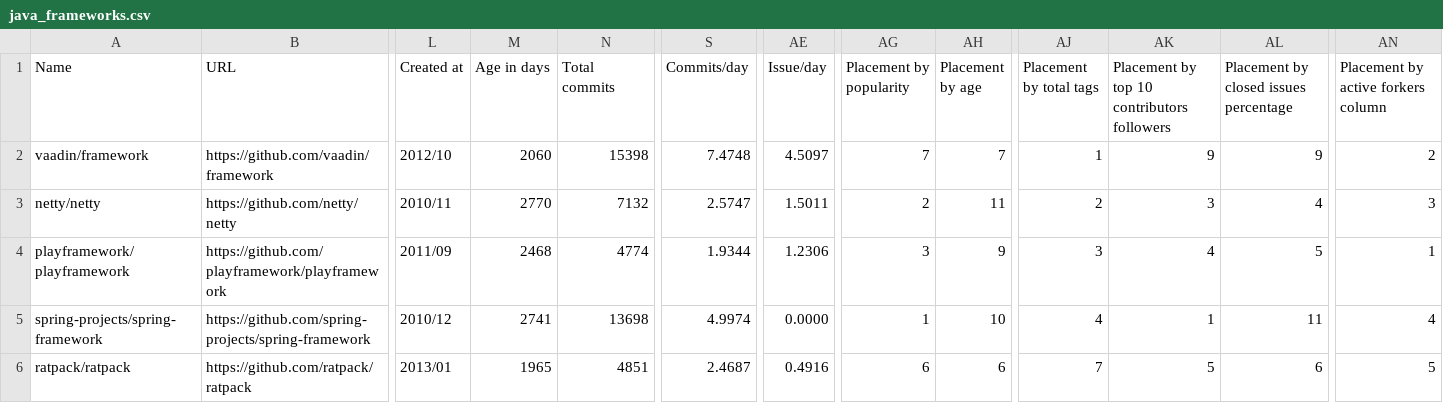
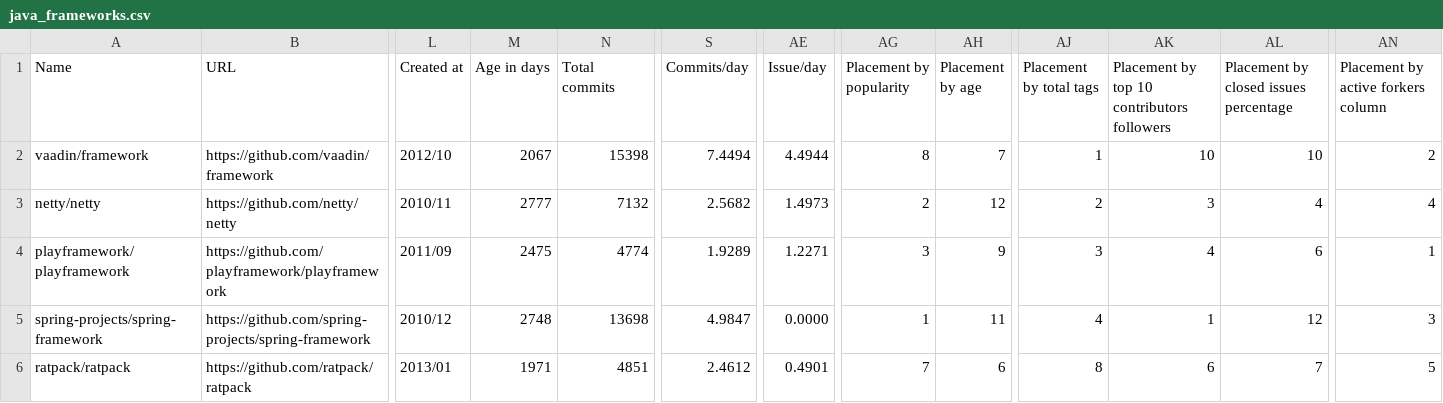
Before and after one commit to fedir/ghstat, a CSV file: stats/java_frameworks.csv, drawn as a sheet; only a part is shown, gaps mark what is left out; the diff covers the shown part only; the diff names each change by its address in the sheet, - before the commit and + after, or states it on an @@ line.

```diff
--- a/stats/java_frameworks.csv
+++ b/stats/java_frameworks.csv
-M2 (Age in days): 2060
+M2 (Age in days): 2067
-S2 (Commits/day): 7.4748
+S2 (Commits/day): 7.4494
-AE2 (Issue/day): 4.5097
+AE2 (Issue/day): 4.4944
-AG2 (Placement by popularity): 7
+AG2 (Placement by popularity): 8
-AK2: 9
+AK2: 10
-AL2: 9
+AL2: 10
-M3 (Age in days): 2770
+M3 (Age in days): 2777
-S3 (Commits/day): 2.5747
+S3 (Commits/day): 2.5682
-AE3 (Issue/day): 1.5011
+AE3 (Issue/day): 1.4973
-AH3 (Placement by age): 11
+AH3 (Placement by age): 12
-AN3: 3
+AN3: 4
-M4 (Age in days): 2468
+M4 (Age in days): 2475
-S4 (Commits/day): 1.9344
+S4 (Commits/day): 1.9289
-AE4 (Issue/day): 1.2306
+AE4 (Issue/day): 1.2271
-AL4: 5
+AL4: 6
-M5 (Age in days): 2741
+M5 (Age in days): 2748
-S5 (Commits/day): 4.9974
+S5 (Commits/day): 4.9847
-AH5 (Placement by age): 10
+AH5 (Placement by age): 11
-AL5: 11
+AL5: 12
-AN5: 4
+AN5: 3
-M6 (Age in days): 1965
+M6 (Age in days): 1971
-S6 (Commits/day): 2.4687
+S6 (Commits/day): 2.4612
-AE6 (Issue/day): 0.4916
+AE6 (Issue/day): 0.4901
-AG6 (Placement by popularity): 6
+AG6 (Placement by popularity): 7
-AJ6 (Placement by total tags): 7
+AJ6 (Placement by total tags): 8
-AK6: 5
+AK6: 6
-AL6: 6
+AL6: 7
```
Also changed, not shown: 1 added row and 55 edited cells elsewhere in this file, stats/all_frameworks.csv, 30 other files.
